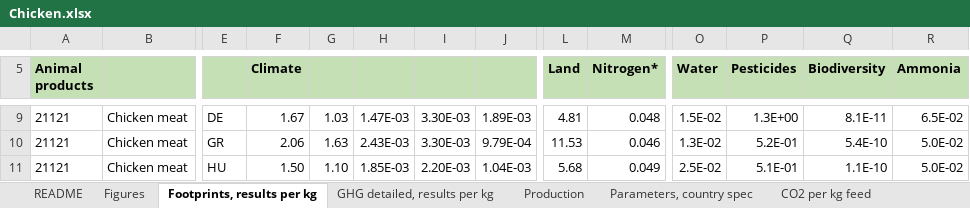
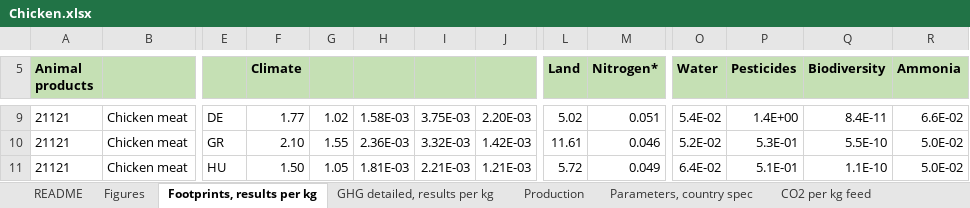
Before and after one commit to SLU-foodsystems/safad, an Excel workbook: data-preprocessing/rpc-footprints/2 - Livestock/Chicken.xlsx, sheet Footprints, results per kg, drawn as a sheet; only a part is shown, gaps mark what is left out; values as stored, in another font and other column widths than the file's, no borders; the diff covers the shown part only; the diff names each change by its address in the sheet, - before the commit and + after, or states it on an @@ line.

```diff
--- a/data-preprocessing/rpc-footprints/2 - Livestock/Chicken.xlsx (sheet Footprints, results per kg)
+++ b/data-preprocessing/rpc-footprints/2 - Livestock/Chicken.xlsx (sheet Footprints, results per kg)
-F9 (Climate): 1.67
+F9 (Climate): 1.77
-G9: 1.03
+G9: 1.02
-H9: 1.47E-03
+H9: 1.58E-03
-I9: 3.30E-03
+I9: 3.75E-03
-J9: 1.89E-03
+J9: 2.20E-03
-L9 (Land): 4.81
+L9 (Land): 5.02
-M9 (Nitrogen*): 0.048
+M9 (Nitrogen*): 0.051
-O9 (Water): 1.5E-02
+O9 (Water): 5.4E-02
-P9 (Pesticides): 1.3E+00
+P9 (Pesticides): 1.4E+00
-Q9 (Biodiversity): 8.1E-11
+Q9 (Biodiversity): 8.4E-11
-R9 (Ammonia): 6.5E-02
+R9 (Ammonia): 6.6E-02
-F10 (Climate): 2.06
+F10 (Climate): 2.10
-G10: 1.63
+G10: 1.55
-H10: 2.43E-03
+H10: 2.36E-03
-I10: 3.30E-03
+I10: 3.32E-03
-J10: 9.79E-04
+J10: 1.42E-03
-L10 (Land): 11.53
+L10 (Land): 11.61
-O10 (Water): 1.3E-02
+O10 (Water): 5.2E-02
-P10 (Pesticides): 5.2E-01
+P10 (Pesticides): 5.3E-01
-Q10 (Biodiversity): 5.4E-10
+Q10 (Biodiversity): 5.5E-10
-G11: 1.10
+G11: 1.05
-H11: 1.85E-03
+H11: 1.81E-03
-I11: 2.20E-03
+I11: 2.21E-03
-J11: 1.04E-03
+J11: 1.21E-03
-L11 (Land): 5.68
+L11 (Land): 5.72
-O11 (Water): 2.5E-02
+O11 (Water): 6.4E-02
```
Also changed, not shown: 84 edited cells elsewhere in this sheet, sheet GHG detailed, results per kg, sheet Figures, sheet Parameters, country spec, sheet Production, sheet CH4 per kg feed, sheet N2O per kg feed, 2 more sheets, formulas that keep their value, charts or pictures, data-preprocessing/rpc-footprints/2 - Livestock/Egg.xlsx, 1 other file.
